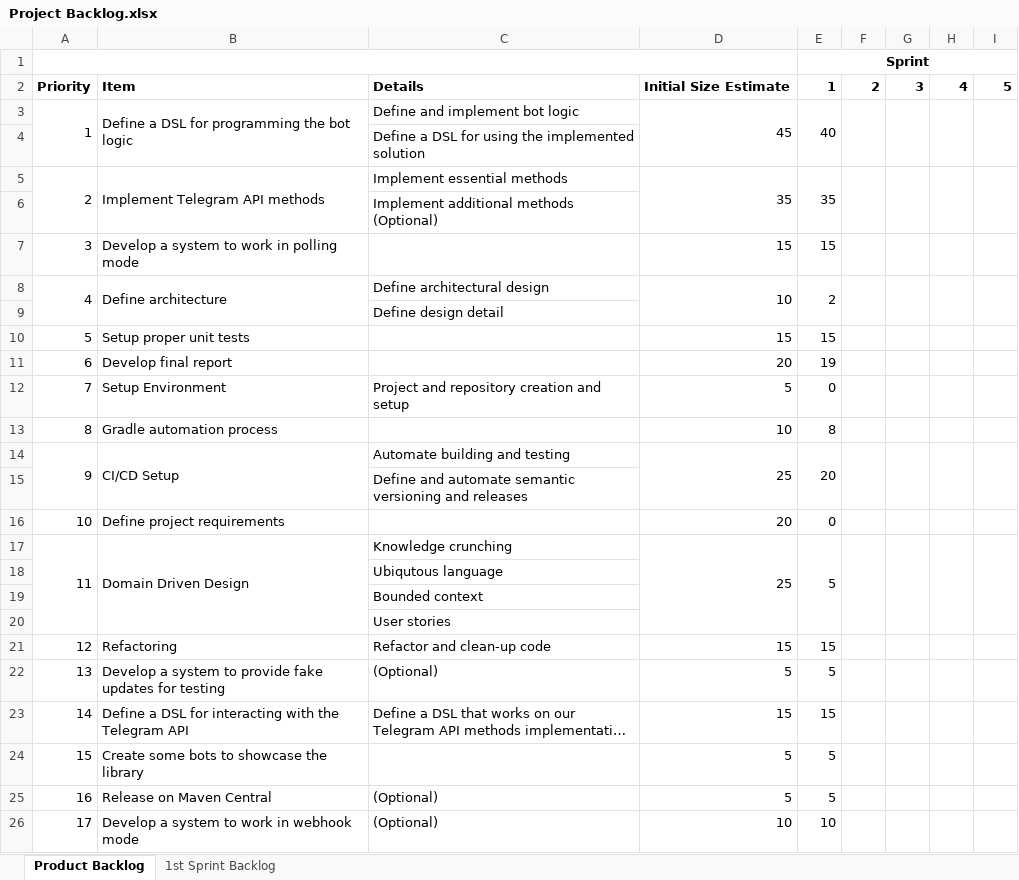
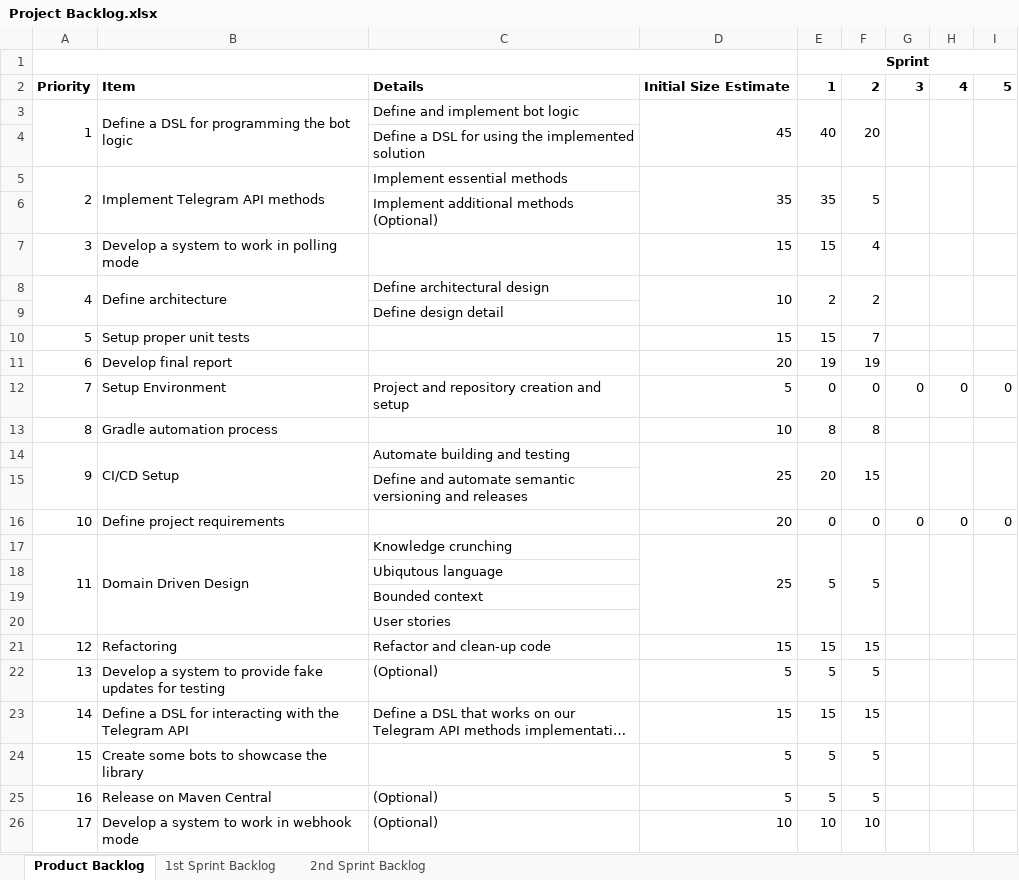
Before and after one commit to maciabit/PPS-19-scalagram, an Excel workbook: process/Project Backlog.xlsx, sheet Product Backlog, drawn as a sheet; long unchanged cells end in …; values as stored, in another font and other column widths than the file's, no borders; the diff names each change by its address in the sheet, - before the commit and + after, or states it on an @@ line.

Commit message:
Update Project Backlog

```diff
--- a/process/Project Backlog.xlsx (sheet Product Backlog)
+++ b/process/Project Backlog.xlsx (sheet Product Backlog)
+sheet tab: 2nd Sprint Backlog
-F3: (empty)
+F3: 20
-F5: (empty)
+F5: 5
-F7: (empty)
+F7: 4
-F8: (empty)
+F8: 2
-F10: (empty)
+F10: 7
-F11: (empty)
+F11: 19
-F12: (empty)
+F12: 0
-G12: (empty)
+G12: 0
-H12: (empty)
+H12: 0
-I12: (empty)
+I12: 0
-F13: (empty)
+F13: 8
-F14: (empty)
+F14: 15
-F16: (empty)
+F16: 0
-G16: (empty)
+G16: 0
-H16: (empty)
+H16: 0
-I16: (empty)
+I16: 0
-F17: (empty)
+F17: 5
-F21: (empty)
+F21: 15
-F22: (empty)
+F22: 5
-F23: (empty)
+F23: 15
-F24:F25: (empty)
+F24:F25: 5
-F26: (empty)
+F26: 10
```
Also changed, not shown: sheet 1st Sprint Backlog.
